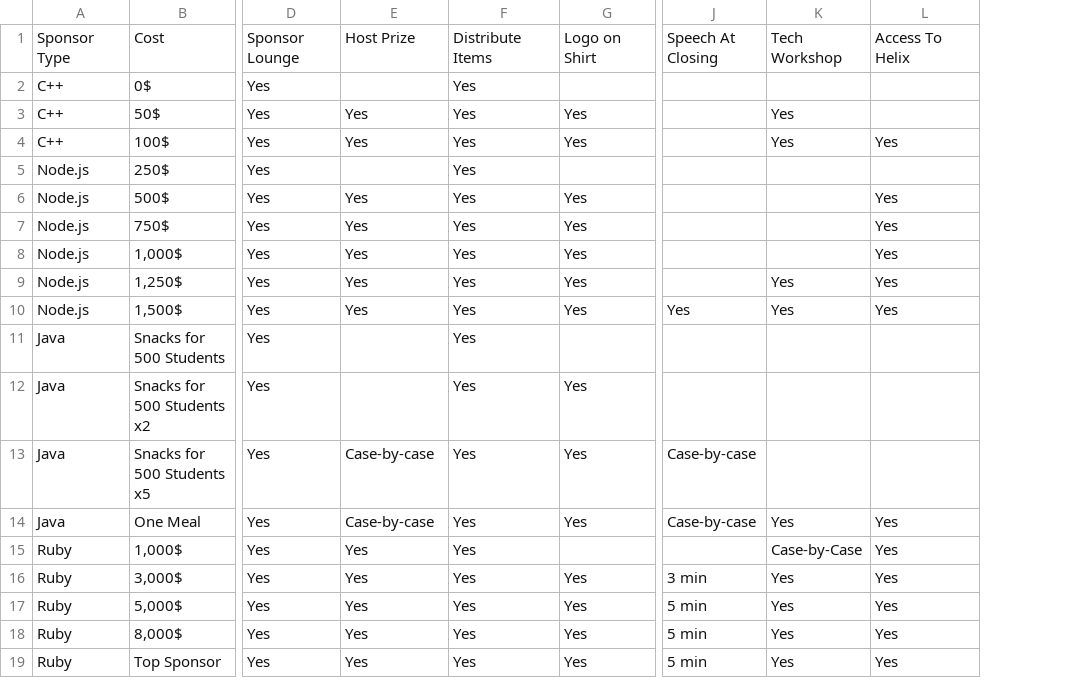
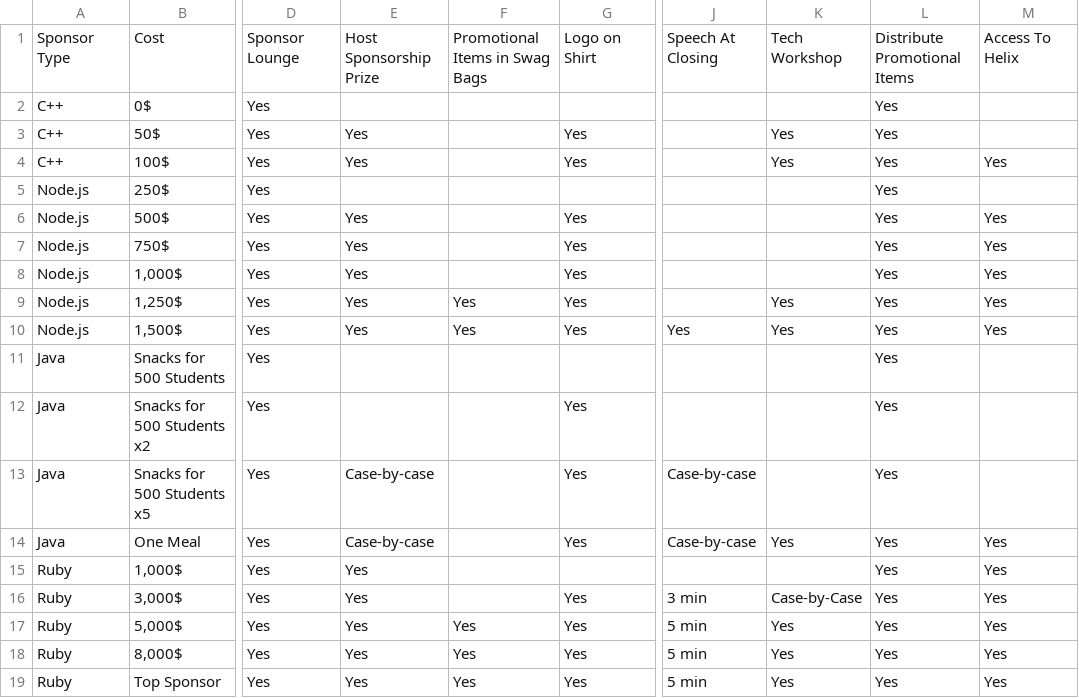
Before and after one commit to HackMerced/HackMerced-II, a CSV file: assets/files/sponsor-tiers.csv, drawn as a sheet; only a part is shown, gaps mark what is left out; the diff names each change by its address in the sheet, - before the commit and + after, or states it on an @@ line.

Commit message:
meme

```diff
--- a/assets/files/sponsor-tiers.csv
+++ b/assets/files/sponsor-tiers.csv
+column M, rows 1-19: Access To Helix |  |  | Yes |  | Yes | Yes | Yes | Yes | Yes |  |  |  | Yes | Yes | Yes | Yes | Yes | Yes
-E1: Host Prize
+E1: Host Sponsorship Prize
-F1: Distribute Items
+F1: Promotional Items in Swag Bags
-L1: Access To Helix
+L1: Distribute Promotional Items
-F2:F8: Yes
+F2:F8: (empty)
-L2:L3: (empty)
+L2:L3: Yes
-L5: (empty)
+L5: Yes
-F11:F16: Yes
+F11:F16: (empty)
-L11:L13: (empty)
+L11:L13: Yes
-K15: Case-by-Case
+K15: (empty)
-K16: Yes
+K16: Case-by-Case
```
